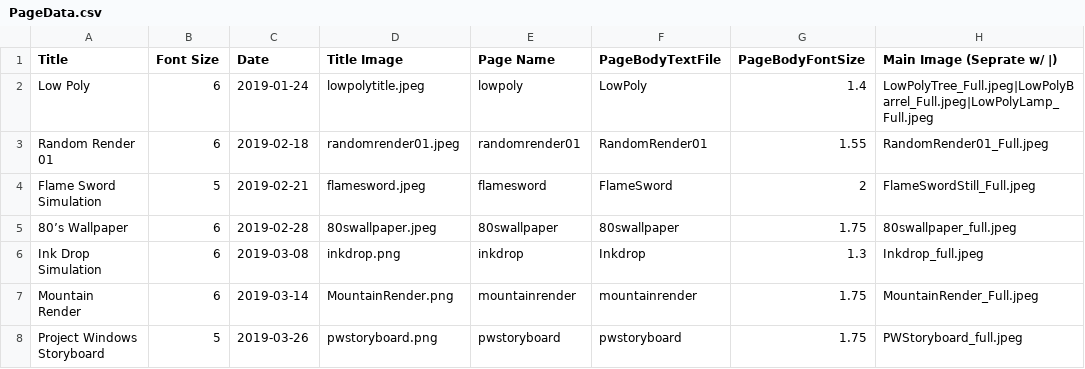
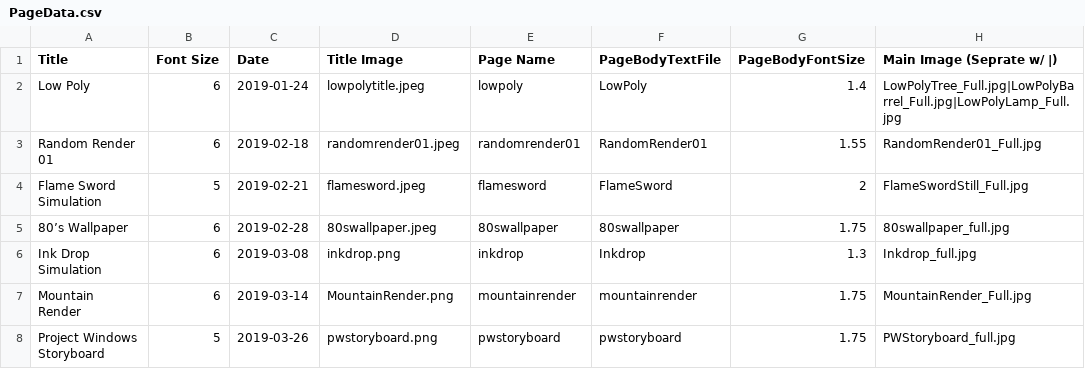
Before and after one commit to GoldTwo/TylerRajotte.github.io, a CSV file: PageData.csv, drawn as a sheet.

```diff
--- a/PageData.csv
+++ b/PageData.csv
@@ -1,8 +1,8 @@
 Title,Font Size,Date,Title Image,Page Name,PageBodyTextFile,PageBodyFontSize,Main Image (Seprate w/ |)
-Low Poly,6,2019-01-24,lowpolytitle.jpeg,lowpoly,LowPoly,1.4,LowPolyTree_Full.jpeg|LowPolyBarrel_Full.jpeg|LowPolyLamp_Full.jpeg
-Random Render 01,6,2019-02-18,randomrender01.jpeg,randomrender01,RandomRender01,1.55,RandomRender01_Full.jpeg
-Flame Sword Simulation,5,2019-02-21,flamesword.jpeg,flamesword,FlameSword,2,FlameSwordStill_Full.jpeg
-80’s Wallpaper,6,2019-02-28,80swallpaper.jpeg,80swallpaper,80swallpaper,1.75,80swallpaper_full.jpeg
-Ink Drop Simulation,6,2019-03-08,inkdrop.png,inkdrop,Inkdrop,1.3,Inkdrop_full.jpeg
-Mountain Render,6,2019-03-14,MountainRender.png,mountainrender,mountainrender,1.75,MountainRender_Full.jpeg
-Project Windows Storyboard,5,2019-03-26,pwstoryboard.png,pwstoryboard,pwstoryboard,1.75,PWStoryboard_full.jpeg
+Low Poly,6,2019-01-24,lowpolytitle.jpeg,lowpoly,LowPoly,1.4,LowPolyTree_Full.jpg|LowPolyBarrel_Full.jpg|LowPolyLamp_Full.jpg
+Random Render 01,6,2019-02-18,randomrender01.jpeg,randomrender01,RandomRender01,1.55,RandomRender01_Full.jpg
+Flame Sword Simulation,5,2019-02-21,flamesword.jpeg,flamesword,FlameSword,2,FlameSwordStill_Full.jpg
+80’s Wallpaper,6,2019-02-28,80swallpaper.jpeg,80swallpaper,80swallpaper,1.75,80swallpaper_full.jpg
+Ink Drop Simulation,6,2019-03-08,inkdrop.png,inkdrop,Inkdrop,1.3,Inkdrop_full.jpg
+Mountain Render,6,2019-03-14,MountainRender.png,mountainrender,mountainrender,1.75,MountainRender_Full.jpg
+Project Windows Storyboard,5,2019-03-26,pwstoryboard.png,pwstoryboard,pwstoryboard,1.75,PWStoryboard_full.jpg
```
Also changed, not shown: 8 other files.
